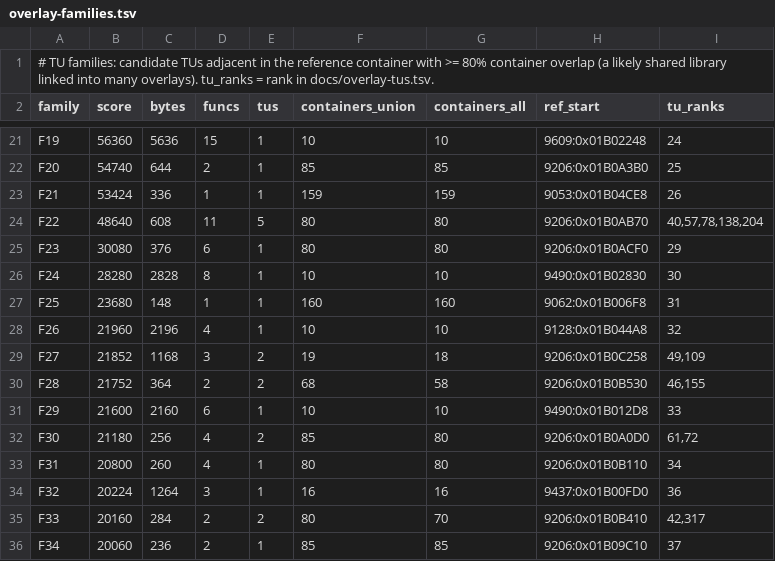
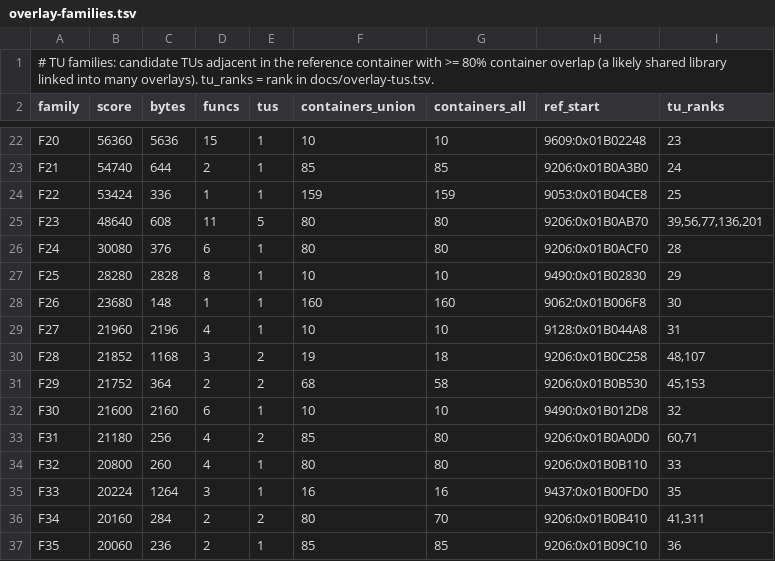
Before and after one commit to khasinski/final-fantasy-x-decomp, a TSV file: docs/overlay-families.tsv, drawn as a sheet; only a part is shown, gaps mark what is left out; addresses are those after the commit; the diff covers the shown part only; the diff names each change by its address in the sheet, - before the commit and + after, or states it on an @@ line.

```diff
--- a/docs/overlay-families.tsv
+++ b/docs/overlay-families.tsv
-A22 (family): F19
+A22 (family): F20
-I22 (tu_ranks): 24
+I22 (tu_ranks): 23
-A23 (family): F20
+A23 (family): F21
-I23 (tu_ranks): 25
+I23 (tu_ranks): 24
-A24 (family): F21
+A24 (family): F22
-I24 (tu_ranks): 26
+I24 (tu_ranks): 25
-A25 (family): F22
+A25 (family): F23
-I25 (tu_ranks): 40,57,78,138,204
+I25 (tu_ranks): 39,56,77,136,201
-A26 (family): F23
+A26 (family): F24
-I26 (tu_ranks): 29
+I26 (tu_ranks): 28
-A27 (family): F24
+A27 (family): F25
-I27 (tu_ranks): 30
+I27 (tu_ranks): 29
-A28 (family): F25
+A28 (family): F26
-I28 (tu_ranks): 31
+I28 (tu_ranks): 30
-A29 (family): F26
+A29 (family): F27
-I29 (tu_ranks): 32
+I29 (tu_ranks): 31
-A30 (family): F27
+A30 (family): F28
-I30 (tu_ranks): 49,109
+I30 (tu_ranks): 48,107
-A31 (family): F28
+A31 (family): F29
-I31 (tu_ranks): 46,155
+I31 (tu_ranks): 45,153
-A32 (family): F29
+A32 (family): F30
-I32 (tu_ranks): 33
+I32 (tu_ranks): 32
-A33 (family): F30
+A33 (family): F31
-I33 (tu_ranks): 61,72
+I33 (tu_ranks): 60,71
-A34 (family): F31
+A34 (family): F32
-I34 (tu_ranks): 34
+I34 (tu_ranks): 33
-A35 (family): F32
+A35 (family): F33
-I35 (tu_ranks): 36
+I35 (tu_ranks): 35
-A36 (family): F33
+A36 (family): F34
-I36 (tu_ranks): 42,317
+I36 (tu_ranks): 41,311
-A37 (family): F34
+A37 (family): F35
-I37 (tu_ranks): 37
+I37 (tu_ranks): 36
```
Also changed, not shown: 1 added row, 1 removed row and 101 edited cells elsewhere in this file, docs/overlay-ranking.tsv, docs/overlay-tus.tsv, 10 other files.
